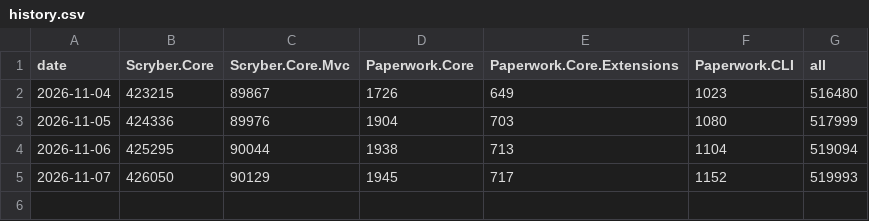
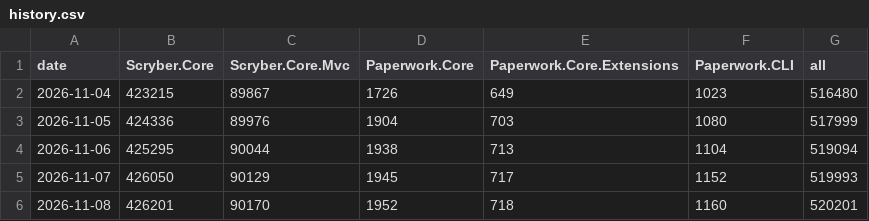
Before and after one commit to paperwork-collective/paperwork-stats, a CSV file: data/nuget/history.csv, drawn as a sheet; the diff names each change by its address in the sheet, - before the commit and + after, or states it on an @@ line.

```diff
--- a/data/nuget/history.csv
+++ b/data/nuget/history.csv
+row 6: 2026-11-08 | 426201 | 90170 | 1952 | 718 | 1160 | 520201
```
Also changed, not shown: 2 other files.
